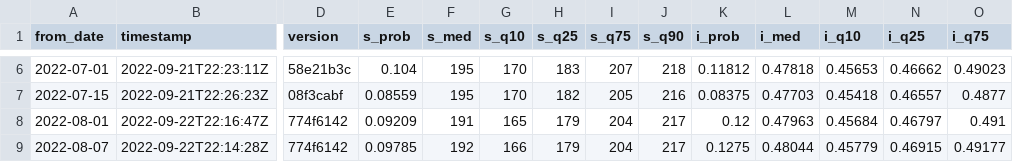
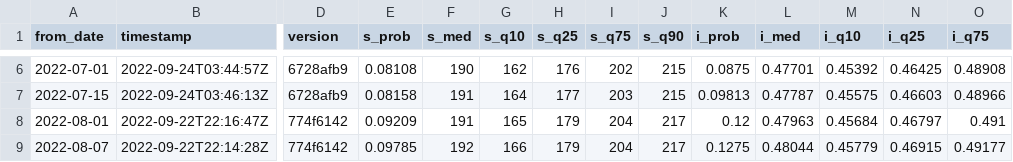
Before and after one commit to CoryMcCartan/midterms-22, a CSV file: docs/history.csv, drawn as a sheet; only a part is shown, gaps mark what is left out; the diff covers the shown part only; the diff names each change by its address in the sheet, - before the commit and + after, or states it on an @@ line.

```diff
--- a/docs/history.csv
+++ b/docs/history.csv
-B6 (timestamp): 2022-09-21T22:23:11Z
+B6 (timestamp): 2022-09-24T03:44:57Z
-D6 (version): 58e21b3c
+D6 (version): 6728afb9
-E6 (s_prob): 0.104
+E6 (s_prob): 0.08108
-F6 (s_med): 195
+F6 (s_med): 190
-G6 (s_q10): 170
+G6 (s_q10): 162
-H6 (s_q25): 183
+H6 (s_q25): 176
-I6 (s_q75): 207
+I6 (s_q75): 202
-J6 (s_q90): 218
+J6 (s_q90): 215
-K6 (i_prob): 0.11812
+K6 (i_prob): 0.0875
-L6 (i_med): 0.47818
+L6 (i_med): 0.47701
-M6 (i_q10): 0.45653
+M6 (i_q10): 0.45392
-N6 (i_q25): 0.46662
+N6 (i_q25): 0.46425
-O6 (i_q75): 0.49023
+O6 (i_q75): 0.48908
-B7 (timestamp): 2022-09-21T22:26:23Z
+B7 (timestamp): 2022-09-24T03:46:13Z
-D7 (version): 08f3cabf
+D7 (version): 6728afb9
-E7 (s_prob): 0.08559
+E7 (s_prob): 0.08158
-F7 (s_med): 195
+F7 (s_med): 191
-G7 (s_q10): 170
+G7 (s_q10): 164
-H7 (s_q25): 182
+H7 (s_q25): 177
-I7 (s_q75): 205
+I7 (s_q75): 203
-J7 (s_q90): 216
+J7 (s_q90): 215
-K7 (i_prob): 0.08375
+K7 (i_prob): 0.09813
-L7 (i_med): 0.47703
+L7 (i_med): 0.47787
-M7 (i_q10): 0.45418
+M7 (i_q10): 0.45575
-N7 (i_q25): 0.46557
+N7 (i_q25): 0.46603
-O7 (i_q75): 0.4877
+O7 (i_q75): 0.48966
```
Also changed, not shown: 1 added row and 72 edited cells elsewhere in this file, data/fundamentals.csv, docs/natl_intent.csv, 12 other files.
